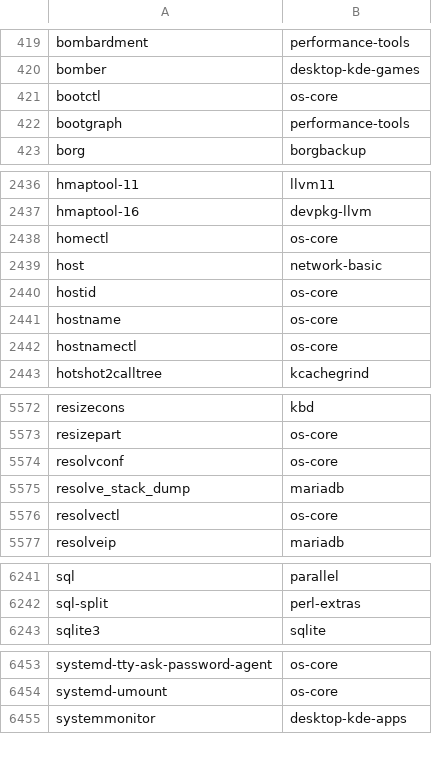
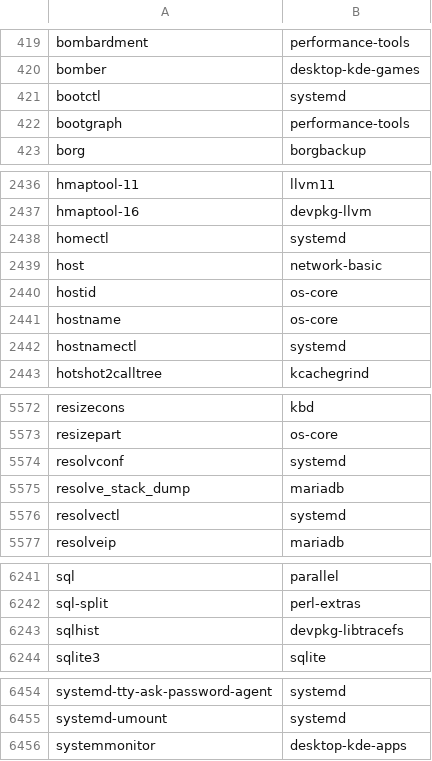
Before and after one commit to clearlinux-pkgs/cnf, a CSV file: commandlist.csv, drawn as a sheet; only a part is shown, gaps mark what is left out; addresses are those after the commit; the diff covers the shown part only; the diff names each change by its address in the sheet, - before the commit and + after, or states it on an @@ line.

```diff
--- a/commandlist.csv
+++ b/commandlist.csv
-B421: os-core
+B421: systemd
-B2438: os-core
+B2438: systemd
-B2442: os-core
+B2442: systemd
-B5574: os-core
+B5574: systemd
-B5576: os-core
+B5576: systemd
+row 6243: sqlhist | devpkg-libtracefs
-B6454:B6455: os-core
+B6454:B6455: systemd
```
Also changed, not shown: 50 edited cells elsewhere in this file, 2 other files.
